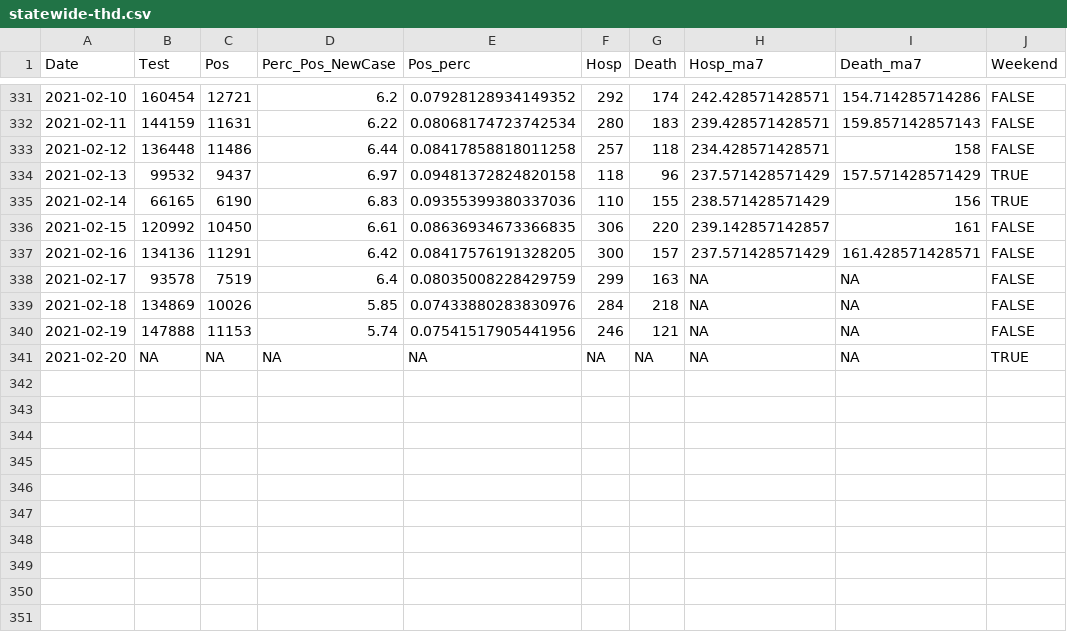
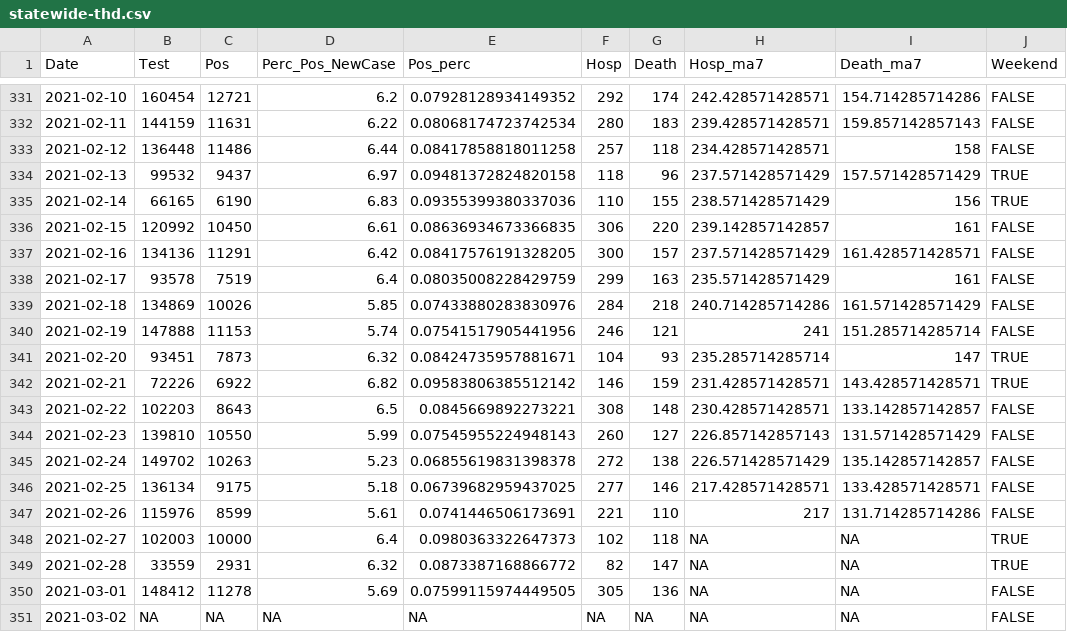
Before and after one commit to kokbent/covis19-data, a CSV file: statewide-thd.csv, drawn as a sheet; only a part is shown, gaps mark what is left out.

```diff
--- a/statewide-thd.csv
+++ b/statewide-thd.csv
@@ -337,5 +337,15 @@ Date,Test,Pos,Perc_Pos_NewCase,Pos_perc,Hosp,Death,Hosp_ma7,Death_ma7,Weekend
 2021-02-16,134136,11291,6.42,0.08417576191328205,300,157,237.571428571429,161.428571428571,FALSE
-2021-02-17,93578,7519,6.4,0.08035008228429759,299,163,NA,NA,FALSE
-2021-02-18,134869,10026,5.85,0.07433880283830976,284,218,NA,NA,FALSE
-2021-02-19,147888,11153,5.74,0.07541517905441956,246,121,NA,NA,FALSE
-2021-02-20,NA,NA,NA,NA,NA,NA,NA,NA,TRUE
+2021-02-17,93578,7519,6.4,0.08035008228429759,299,163,235.571428571429,161,FALSE
+2021-02-18,134869,10026,5.85,0.07433880283830976,284,218,240.714285714286,161.571428571429,FALSE
+2021-02-19,147888,11153,5.74,0.07541517905441956,246,121,241,151.285714285714,FALSE
+2021-02-20,93451,7873,6.32,0.08424735957881671,104,93,235.285714285714,147,TRUE
+2021-02-21,72226,6922,6.82,0.09583806385512142,146,159,231.428571428571,143.428571428571,TRUE
+2021-02-22,102203,8643,6.5,0.0845669892273221,308,148,230.428571428571,133.142857142857,FALSE
+2021-02-23,139810,10550,5.99,0.07545955224948143,260,127,226.857142857143,131.571428571429,FALSE
+2021-02-24,149702,10263,5.23,0.06855619831398378,272,138,226.571428571429,135.142857142857,FALSE
+2021-02-25,136134,9175,5.18,0.06739682959437025,277,146,217.428571428571,133.428571428571,FALSE
+2021-02-26,115976,8599,5.61,0.0741446506173691,221,110,217,131.714285714286,FALSE
+2021-02-27,102003,10000,6.4,0.0980363322647373,102,118,NA,NA,TRUE
+2021-02-28,33559,2931,6.32,0.0873387168866772,82,147,NA,NA,TRUE
+2021-03-01,148412,11278,5.69,0.07599115974449505,305,136,NA,NA,FALSE
+2021-03-02,NA,NA,NA,NA,NA,NA,NA,NA,FALSE
```
Also changed, not shown: case_ev.csv, ct_pos_perc.csv, 3 other files.
